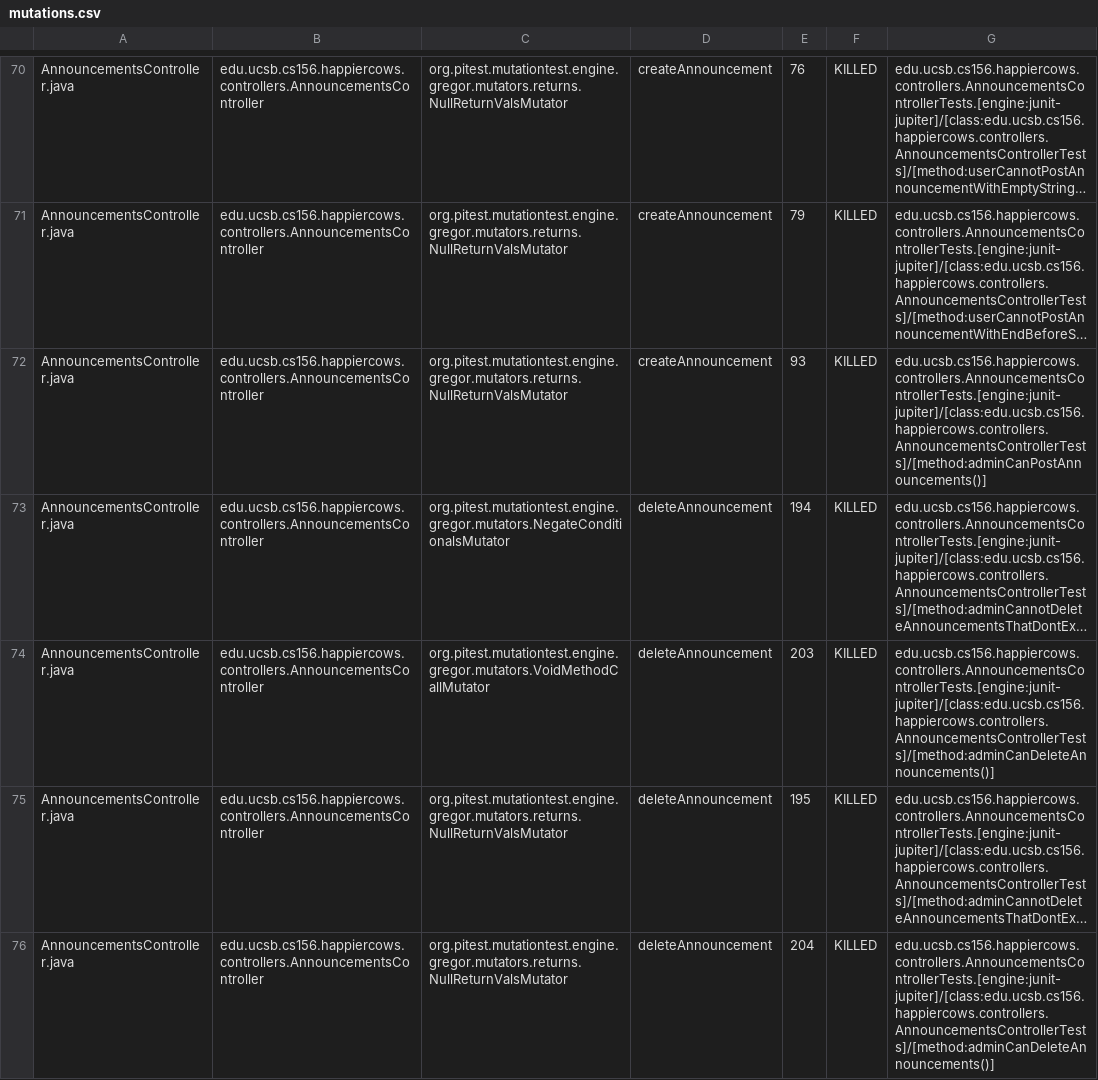
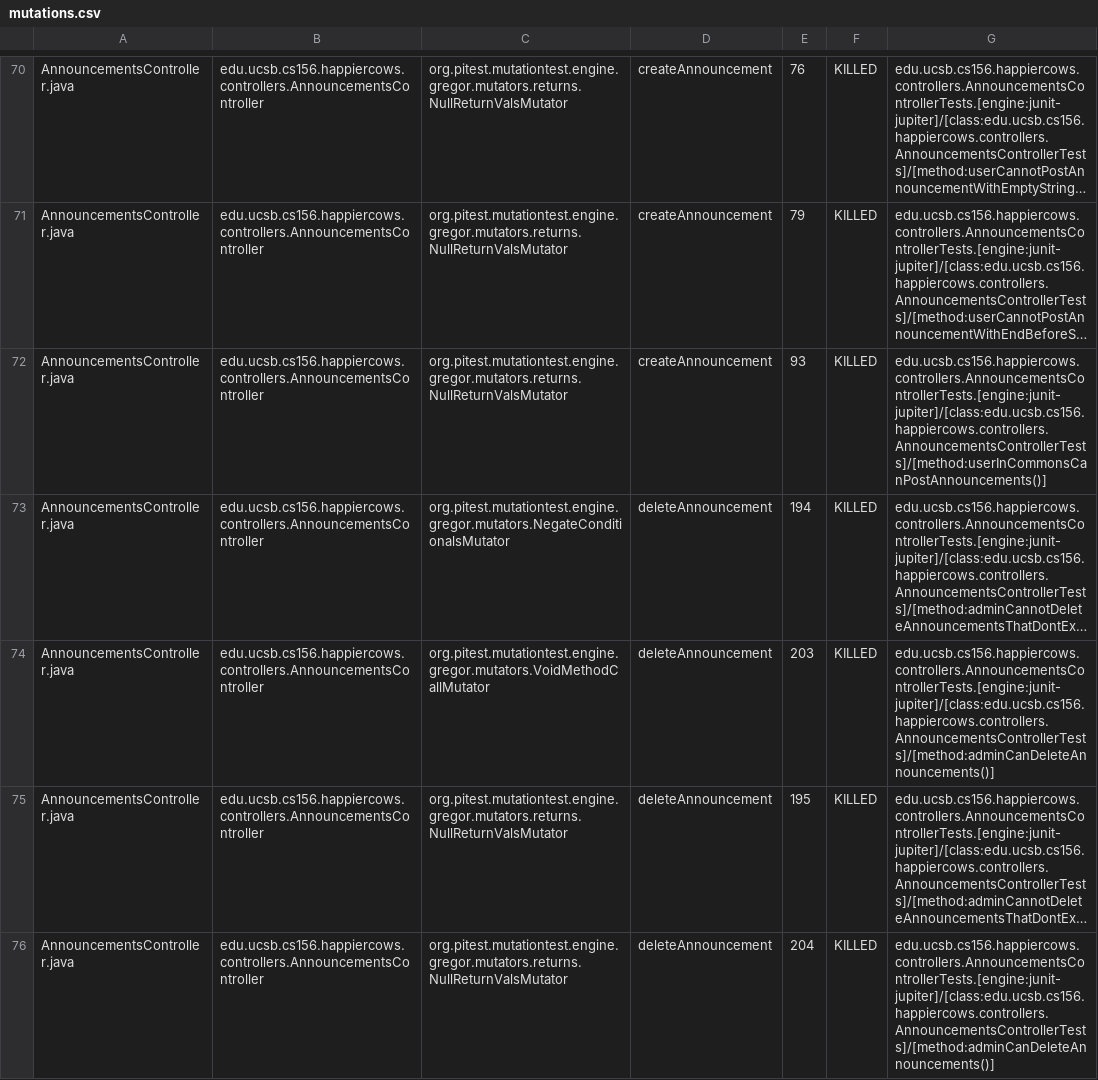
Before and after one commit to ucsb-cs156-s26/proj-happycows-s26-15, a CSV file: prs/54/pitest/mutations.csv, drawn as a sheet; only a part is shown, gaps mark what is left out; long unchanged cells end in …; the diff covers the shown part only; the diff names each change by its address in the sheet, - before the commit and + after, or states it on an @@ line.

Commit message:
Deploying to gh-pages from @ ucsb-cs156-s26/proj-happycows-s26-15@e5b0827fdeb78f0eda4091ae0a900a1b3c0f8918 🚀

```diff
--- a/prs/54/pitest/mutations.csv
+++ b/prs/54/pitest/mutations.csv
-G72: edu.ucsb.cs156.happiercows.controllers.AnnouncementsControllerTests.[engine:junit-jupiter]/[class:edu.ucsb.cs156.happiercows.controllers.AnnouncementsControllerTests]/[method:adminCanPostAnnouncements()]
+G72: edu.ucsb.cs156.happiercows.controllers.AnnouncementsControllerTests.[engine:junit-jupiter]/[class:edu.ucsb.cs156.happiercows.controllers.AnnouncementsControllerTests]/[method:userInCommonsCanPostAnnouncements()]
```
Also changed, not shown: 25 edited cells elsewhere in this file, 53 other files.
